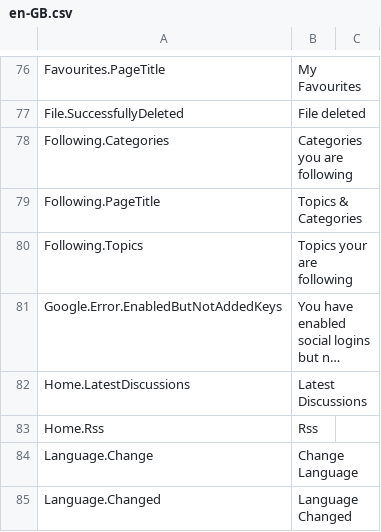
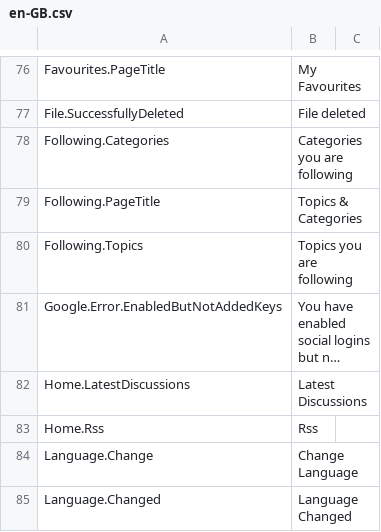
Before and after one commit to YodasMyDad/mvcforum, a CSV file: MVCForum.Website/Installer/en-GB.csv, drawn as a sheet; only a part is shown, gaps mark what is left out; long unchanged cells end in …; the diff names each change by its address in the sheet, - before the commit and + after, or states it on an @@ line.

```diff
--- a/MVCForum.Website/Installer/en-GB.csv
+++ b/MVCForum.Website/Installer/en-GB.csv
-B80: Topics your are following
+B80: Topics you are following
```
Also changed, not shown: MVCForum.Website/Installer/en-US.csv.
